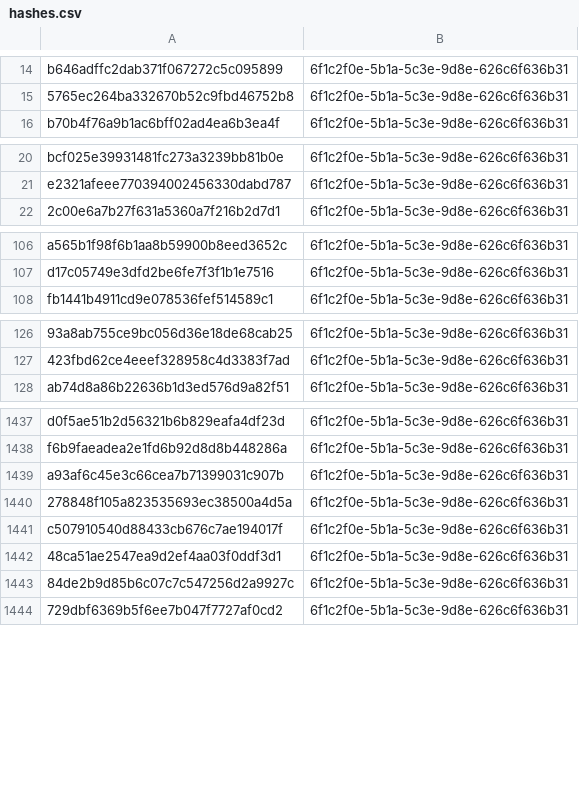
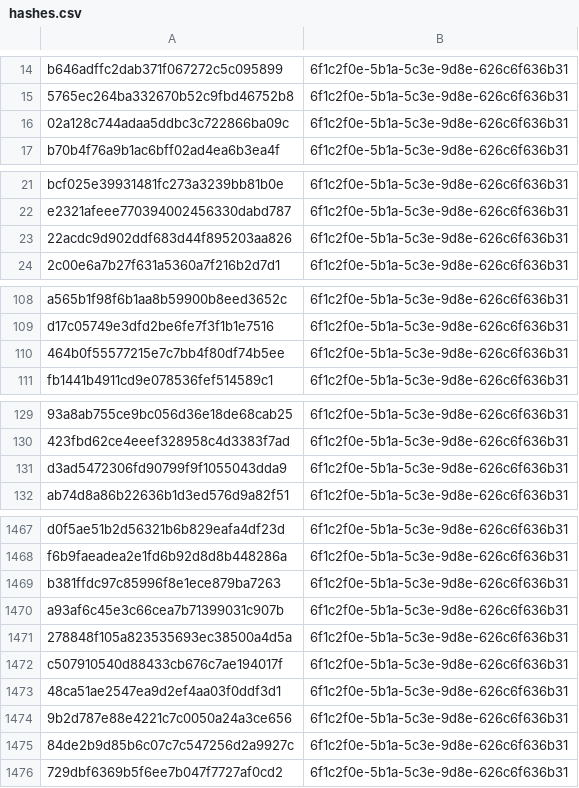
Before and after one commit to kotivahdit/blocklist, a CSV file: misp/hashes.csv, drawn as a sheet; only a part is shown, gaps mark what is left out; the diff covers the shown part only; the diff names each change by its address in the sheet, - before the commit and + after, or states it on an @@ line.

```diff
--- a/misp/hashes.csv
+++ b/misp/hashes.csv
+row 16: 02a128c744adaa5ddbc3c722866ba09c | 6f1c2f0e-5b1a-5c3e-9d8e-626c6f636b31
+row 23: 22acdc9d902ddf683d44f895203aa826 | 6f1c2f0e-5b1a-5c3e-9d8e-626c6f636b31
+row 110: 464b0f55577215e7c7bb4f80df74b5ee | 6f1c2f0e-5b1a-5c3e-9d8e-626c6f636b31
+row 131: d3ad5472306fd90799f9f1055043dda9 | 6f1c2f0e-5b1a-5c3e-9d8e-626c6f636b31
+row 1469: b381ffdc97c85996f8e1ece879ba7263 | 6f1c2f0e-5b1a-5c3e-9d8e-626c6f636b31
+row 1474: 9b2d787e88e4221c7c0050a24a3ce656 | 6f1c2f0e-5b1a-5c3e-9d8e-626c6f636b31
```
Also changed, not shown: 31 added rows elsewhere in this file, ipv4-all-7d.csv, 9 other files.
